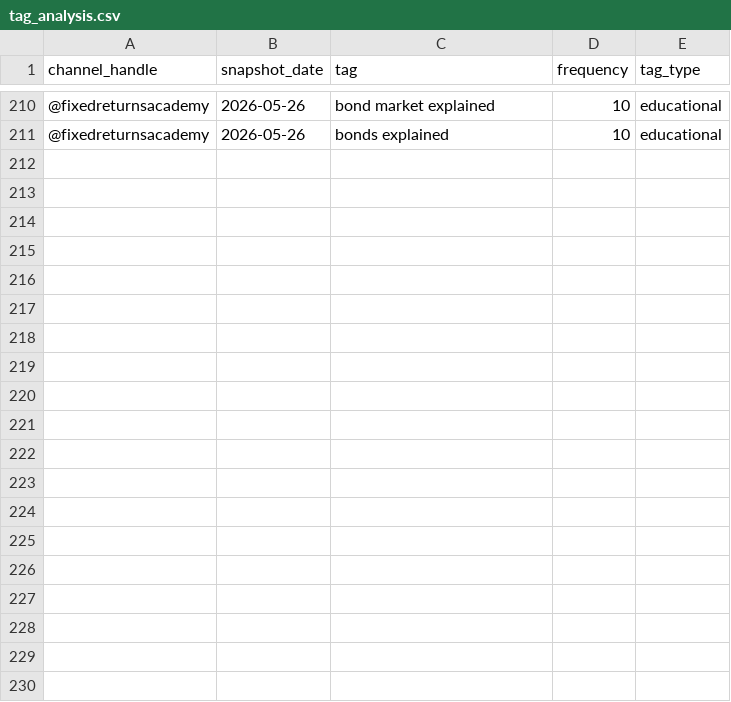
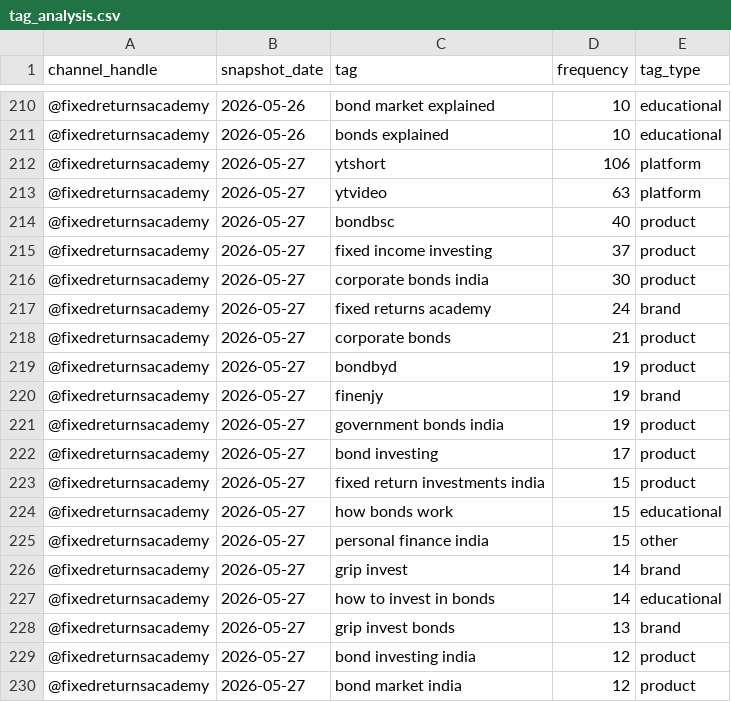
Before and after one commit to gripinvest/gi-analytics, a CSV file: backend/data/fra_youtube/tag_analysis.csv, drawn as a sheet; only a part is shown, gaps mark what is left out; the diff covers the shown part only.

```diff
--- a/backend/data/fra_youtube/tag_analysis.csv
+++ b/backend/data/fra_youtube/tag_analysis.csv
@@ -211 +211,20 @@ channel_handle,snapshot_date,tag,frequency,tag_type
 @fixedreturnsacademy,2026-05-26,bonds explained,10,educational
+@fixedreturnsacademy,2026-05-27,ytshort,106,platform
+@fixedreturnsacademy,2026-05-27,ytvideo,63,platform
+@fixedreturnsacademy,2026-05-27,bondbsc,40,product
+@fixedreturnsacademy,2026-05-27,fixed income investing,37,product
+@fixedreturnsacademy,2026-05-27,corporate bonds india,30,product
+@fixedreturnsacademy,2026-05-27,fixed returns academy,24,brand
+@fixedreturnsacademy,2026-05-27,corporate bonds,21,product
+@fixedreturnsacademy,2026-05-27,bondbyd,19,product
+@fixedreturnsacademy,2026-05-27,finenjy,19,brand
+@fixedreturnsacademy,2026-05-27,government bonds india,19,product
+@fixedreturnsacademy,2026-05-27,bond investing,17,product
+@fixedreturnsacademy,2026-05-27,fixed return investments india,15,product
+@fixedreturnsacademy,2026-05-27,how bonds work,15,educational
+@fixedreturnsacademy,2026-05-27,personal finance india,15,other
+@fixedreturnsacademy,2026-05-27,grip invest,14,brand
+@fixedreturnsacademy,2026-05-27,how to invest in bonds,14,educational
+@fixedreturnsacademy,2026-05-27,grip invest bonds,13,brand
+@fixedreturnsacademy,2026-05-27,bond investing india,12,product
+@fixedreturnsacademy,2026-05-27,bond market india,12,product
```
Also changed, not shown: 11 added rows elsewhere in this file, backend/data/fra_youtube/category_mix.csv, backend/data/fra_youtube/duration_buckets.csv, 11 other files.
